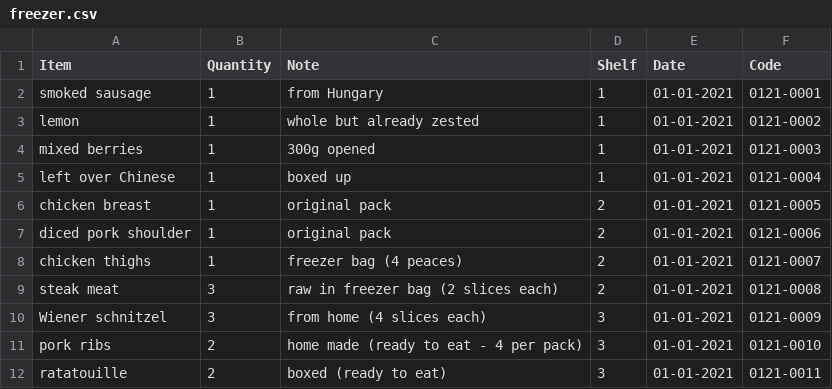
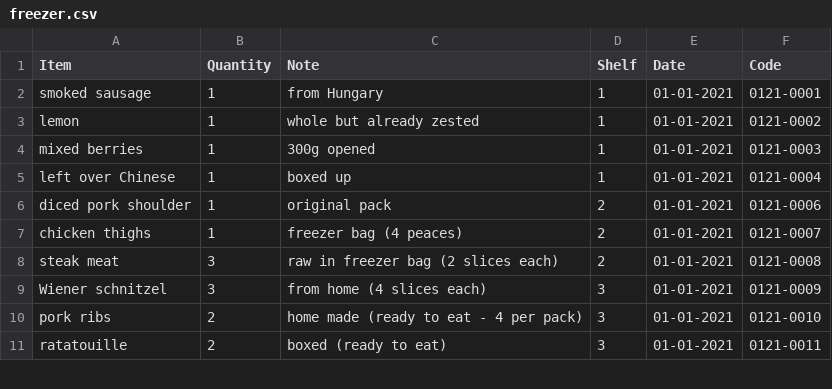
Before and after one commit to dh256git/project27, a CSV file: _data/cookbook/freezer.csv, drawn as a sheet; only a part is shown.

```diff
--- a/_data/cookbook/freezer.csv
+++ b/_data/cookbook/freezer.csv
@@ -5,3 +5,2 @@ mixed berries,1,300g opened,1,01-01-2021,0121-0003
 left over Chinese,1,boxed up,1,01-01-2021,0121-0004
-chicken breast,1,original pack,2,01-01-2021,0121-0005
 diced pork shoulder,1,original pack,2,01-01-2021,0121-0006
```
Also changed, not shown: 6 other files.
